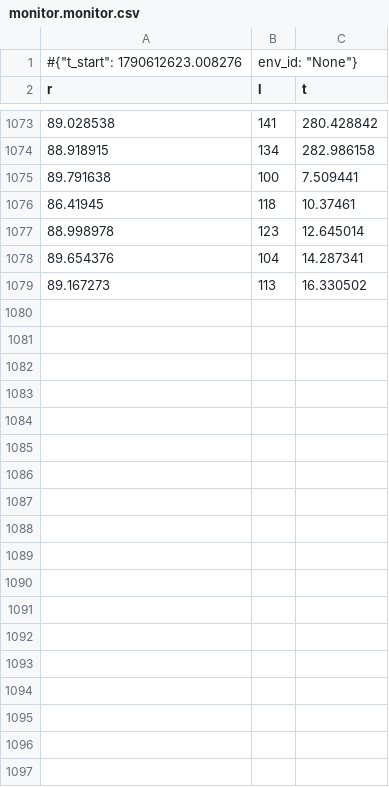
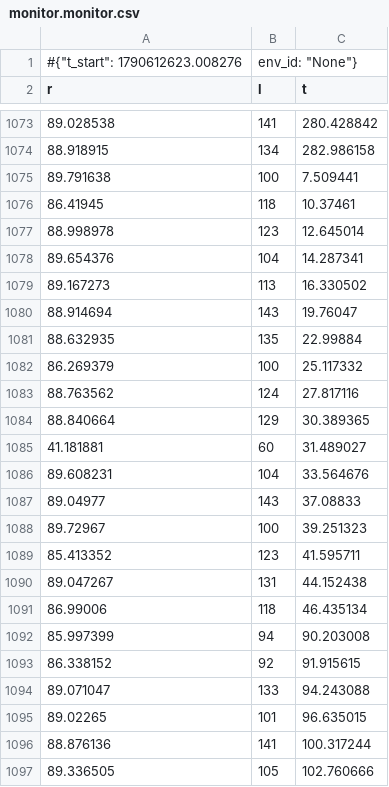
Before and after one commit to trevorgor289/truck-env-sumo, a CSV file: logs/ppo_neurosymbolic_scalloponly_seed0_20260928_162341/monitor.monitor.csv, drawn as a sheet; only a part is shown, gaps mark what is left out; the diff covers the shown part only; the diff names each change by its address in the sheet, - before the commit and + after, or states it on an @@ line.

```diff
--- a/logs/ppo_neurosymbolic_scalloponly_seed0_20260928_162341/monitor.monitor.csv
+++ b/logs/ppo_neurosymbolic_scalloponly_seed0_20260928_162341/monitor.monitor.csv
+row 1080: 88.914694 | 143 | 19.76047
+row 1081: 88.632935 | 135 | 22.99884
+row 1082: 86.269379 | 100 | 25.117332
+row 1083: 88.763562 | 124 | 27.817116
+row 1084: 88.840664 | 129 | 30.389365
+row 1085: 41.181881 | 60 | 31.489027
+row 1086: 89.608231 | 104 | 33.564676
+row 1087: 89.04977 | 143 | 37.08833
+row 1088: 89.72967 | 100 | 39.251323
+row 1089: 85.413352 | 123 | 41.595711
+row 1090: 89.047267 | 131 | 44.152438
+row 1091: 86.99006 | 118 | 46.435134
+row 1092: 85.997399 | 94 | 90.203008
+row 1093: 86.338152 | 92 | 91.915615
+row 1094: 89.071047 | 133 | 94.243088
+row 1095: 89.02265 | 101 | 96.635015
+row 1096: 88.876136 | 141 | 100.317244
+row 1097: 89.336505 | 105 | 102.760666
```
Also changed, not shown: 46 added rows elsewhere in this file, logs/ppo_neurosymbolic_scalloponly_seed0_20260928_162341/events.csv.
